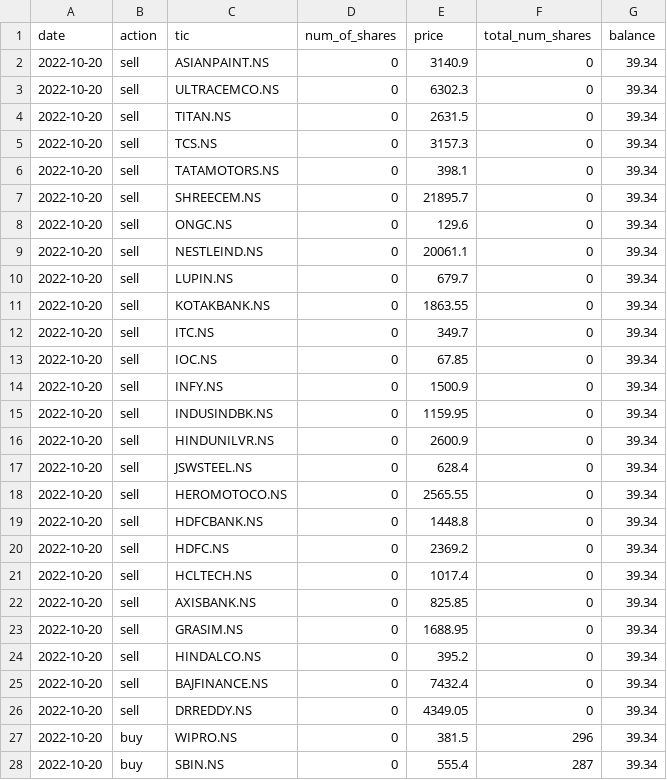
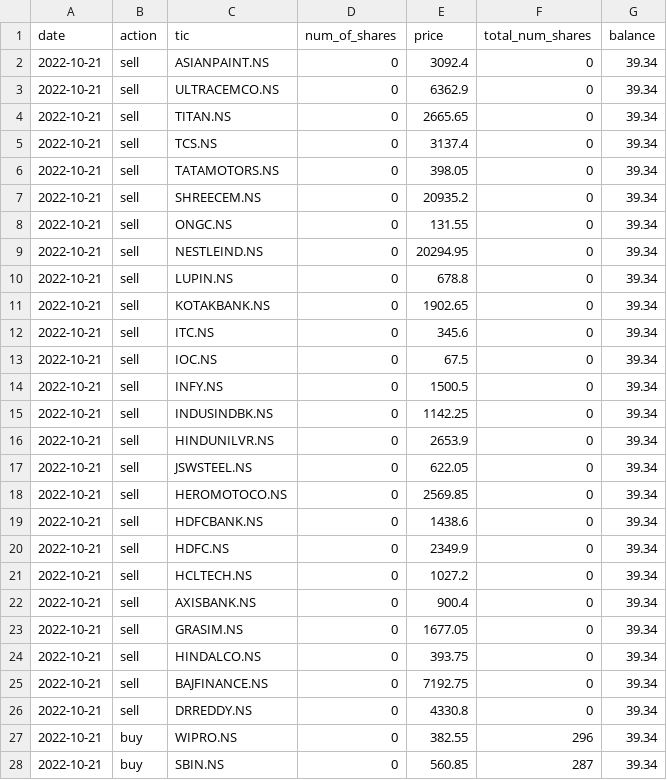
Before and after one commit to HarideepSriperumbooduru/stock-vestor-RL-version, a CSV file: day_status.csv, drawn as a sheet; only a part is shown; the diff covers the shown part only.

```diff
--- a/day_status.csv
+++ b/day_status.csv
@@ -1,28 +1,28 @@
 date,action,tic,num_of_shares,price,total_num_shares,balance
-2022-10-20,sell,ASIANPAINT.NS,0,3140.9,0,39.34
-2022-10-20,sell,ULTRACEMCO.NS,0,6302.3,0,39.34
-2022-10-20,sell,TITAN.NS,0,2631.5,0,39.34
-2022-10-20,sell,TCS.NS,0,3157.3,0,39.34
-2022-10-20,sell,TATAMOTORS.NS,0,398.1,0,39.34
-2022-10-20,sell,SHREECEM.NS,0,21895.7,0,39.34
-2022-10-20,sell,ONGC.NS,0,129.6,0,39.34
-2022-10-20,sell,NESTLEIND.NS,0,20061.1,0,39.34
-2022-10-20,sell,LUPIN.NS,0,679.7,0,39.34
-2022-10-20,sell,KOTAKBANK.NS,0,1863.55,0,39.34
-2022-10-20,sell,ITC.NS,0,349.7,0,39.34
-2022-10-20,sell,IOC.NS,0,67.85,0,39.34
-2022-10-20,sell,INFY.NS,0,1500.9,0,39.34
-2022-10-20,sell,INDUSINDBK.NS,0,1159.95,0,39.34
-2022-10-20,sell,HINDUNILVR.NS,0,2600.9,0,39.34
-2022-10-20,sell,JSWSTEEL.NS,0,628.4,0,39.34
-2022-10-20,sell,HEROMOTOCO.NS,0,2565.55,0,39.34
-2022-10-20,sell,HDFCBANK.NS,0,1448.8,0,39.34
-2022-10-20,sell,HDFC.NS,0,2369.2,0,39.34
-2022-10-20,sell,HCLTECH.NS,0,1017.4,0,39.34
-2022-10-20,sell,AXISBANK.NS,0,825.85,0,39.34
-2022-10-20,sell,GRASIM.NS,0,1688.95,0,39.34
-2022-10-20,sell,HINDALCO.NS,0,395.2,0,39.34
-2022-10-20,sell,BAJFINANCE.NS,0,7432.4,0,39.34
-2022-10-20,sell,DRREDDY.NS,0,4349.05,0,39.34
-2022-10-20,buy,WIPRO.NS,0,381.5,296,39.34
-2022-10-20,buy,SBIN.NS,0,555.4,287,39.34
+2022-10-21,sell,ASIANPAINT.NS,0,3092.4,0,39.34
+2022-10-21,sell,ULTRACEMCO.NS,0,6362.9,0,39.34
+2022-10-21,sell,TITAN.NS,0,2665.65,0,39.34
+2022-10-21,sell,TCS.NS,0,3137.4,0,39.34
+2022-10-21,sell,TATAMOTORS.NS,0,398.05,0,39.34
+2022-10-21,sell,SHREECEM.NS,0,20935.2,0,39.34
+2022-10-21,sell,ONGC.NS,0,131.55,0,39.34
+2022-10-21,sell,NESTLEIND.NS,0,20294.95,0,39.34
+2022-10-21,sell,LUPIN.NS,0,678.8,0,39.34
+2022-10-21,sell,KOTAKBANK.NS,0,1902.65,0,39.34
+2022-10-21,sell,ITC.NS,0,345.6,0,39.34
+2022-10-21,sell,IOC.NS,0,67.5,0,39.34
+2022-10-21,sell,INFY.NS,0,1500.5,0,39.34
+2022-10-21,sell,INDUSINDBK.NS,0,1142.25,0,39.34
+2022-10-21,sell,HINDUNILVR.NS,0,2653.9,0,39.34
+2022-10-21,sell,JSWSTEEL.NS,0,622.05,0,39.34
+2022-10-21,sell,HEROMOTOCO.NS,0,2569.85,0,39.34
+2022-10-21,sell,HDFCBANK.NS,0,1438.6,0,39.34
+2022-10-21,sell,HDFC.NS,0,2349.9,0,39.34
+2022-10-21,sell,HCLTECH.NS,0,1027.2,0,39.34
+2022-10-21,sell,AXISBANK.NS,0,900.4,0,39.34
+2022-10-21,sell,GRASIM.NS,0,1677.05,0,39.34
+2022-10-21,sell,HINDALCO.NS,0,393.75,0,39.34
+2022-10-21,sell,BAJFINANCE.NS,0,7192.75,0,39.34
+2022-10-21,sell,DRREDDY.NS,0,4330.8,0,39.34
+2022-10-21,buy,WIPRO.NS,0,382.55,296,39.34
+2022-10-21,buy,SBIN.NS,0,560.85,287,39.34
```
Also changed, not shown: 34 edited cells elsewhere in this file, action_history_live.csv.
